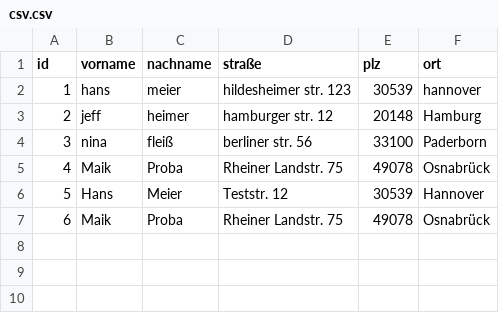
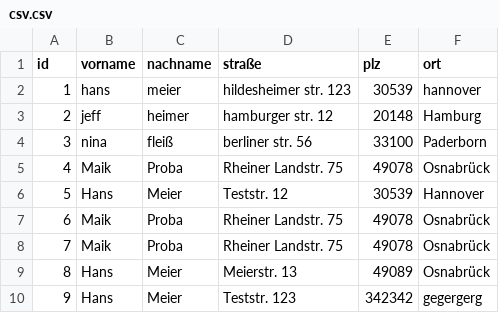
Before and after one commit to maikpro/WA_Praktikum, a CSV file: A04/teil1/php/src/csv.csv, drawn as a sheet.

```diff
--- a/A04/teil1/php/src/csv.csv
+++ b/A04/teil1/php/src/csv.csv
@@ -7 +7,4 @@
 6;Maik;Proba;"Rheiner Landstr. 75";49078;Osnabrück
+7;Maik;Proba;"Rheiner Landstr. 75";49078;Osnabrück
+8;Hans;Meier;"Meierstr. 13";49089;Osnabrück
+9;Hans;"Meier ";"Teststr. 123";342342;"	gegergerg"
```
Also changed, not shown: 5 other files.
